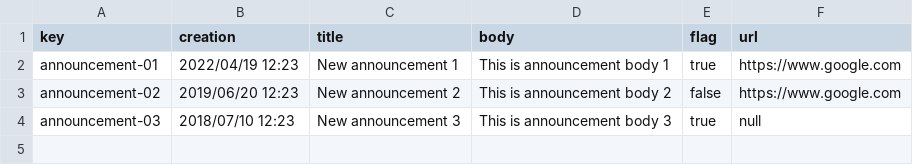
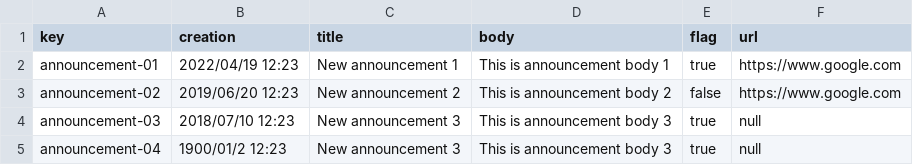
Before and after one commit to alvuberui/Acme-Toolkits, a CSV file: src/main/webapp/WEB-INF/resources/sample-data/announcement.csv, drawn as a sheet; the diff names each change by its address in the sheet, - before the commit and + after, or states it on an @@ line.

```diff
--- a/src/main/webapp/WEB-INF/resources/sample-data/announcement.csv
+++ b/src/main/webapp/WEB-INF/resources/sample-data/announcement.csv
+row 5: announcement-04 | 1900/01/2 12:23 | New announcement 3 | This is announcement body 3 | true | null
```
Also changed, not shown: 12 other files.
